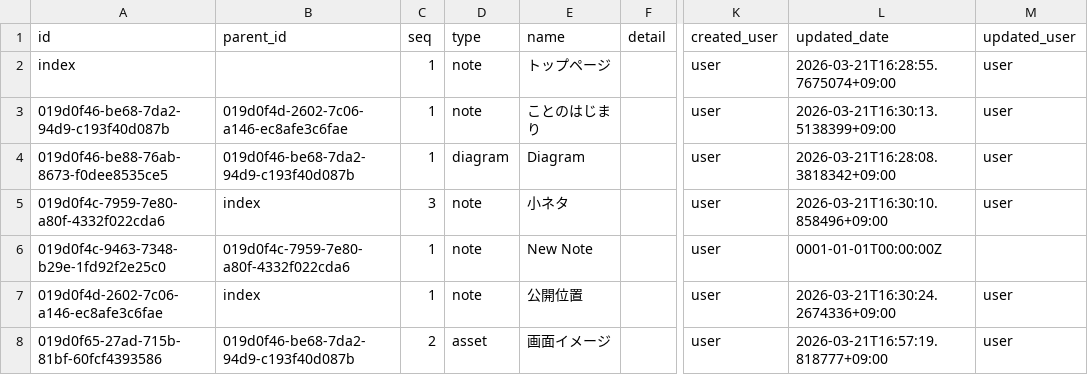
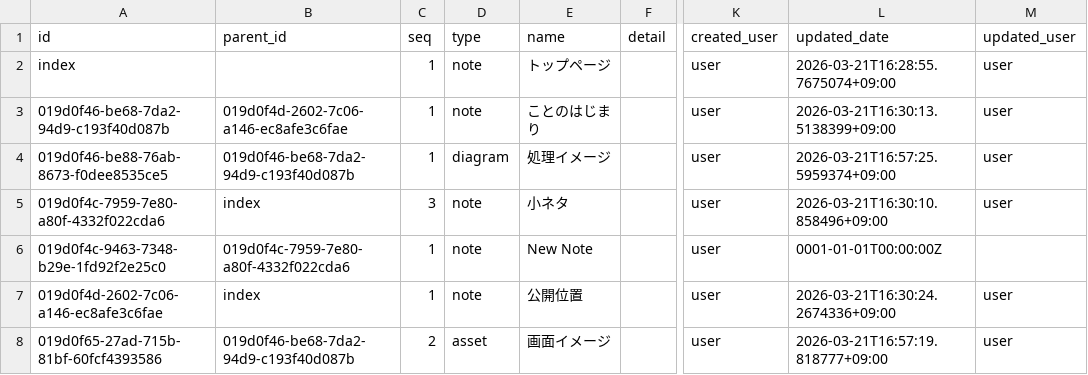
Before and after one commit to secondarykey/secondarykey.github.com, a CSV file: db/structures.csv, drawn as a sheet; only a part is shown, gaps mark what is left out; the diff names each change by its address in the sheet, - before the commit and + after, or states it on an @@ line.

Commit message:
Edit Diagram : 処理イメージ

```diff
--- a/db/structures.csv
+++ b/db/structures.csv
-E4 (name): Diagram
+E4 (name): 処理イメージ
-L4 (updated_date): 2026-03-21T16:28:08.3818342+09:00
+L4 (updated_date): 2026-03-21T16:57:25.5959374+09:00
```
Also changed, not shown: 1 other file.
